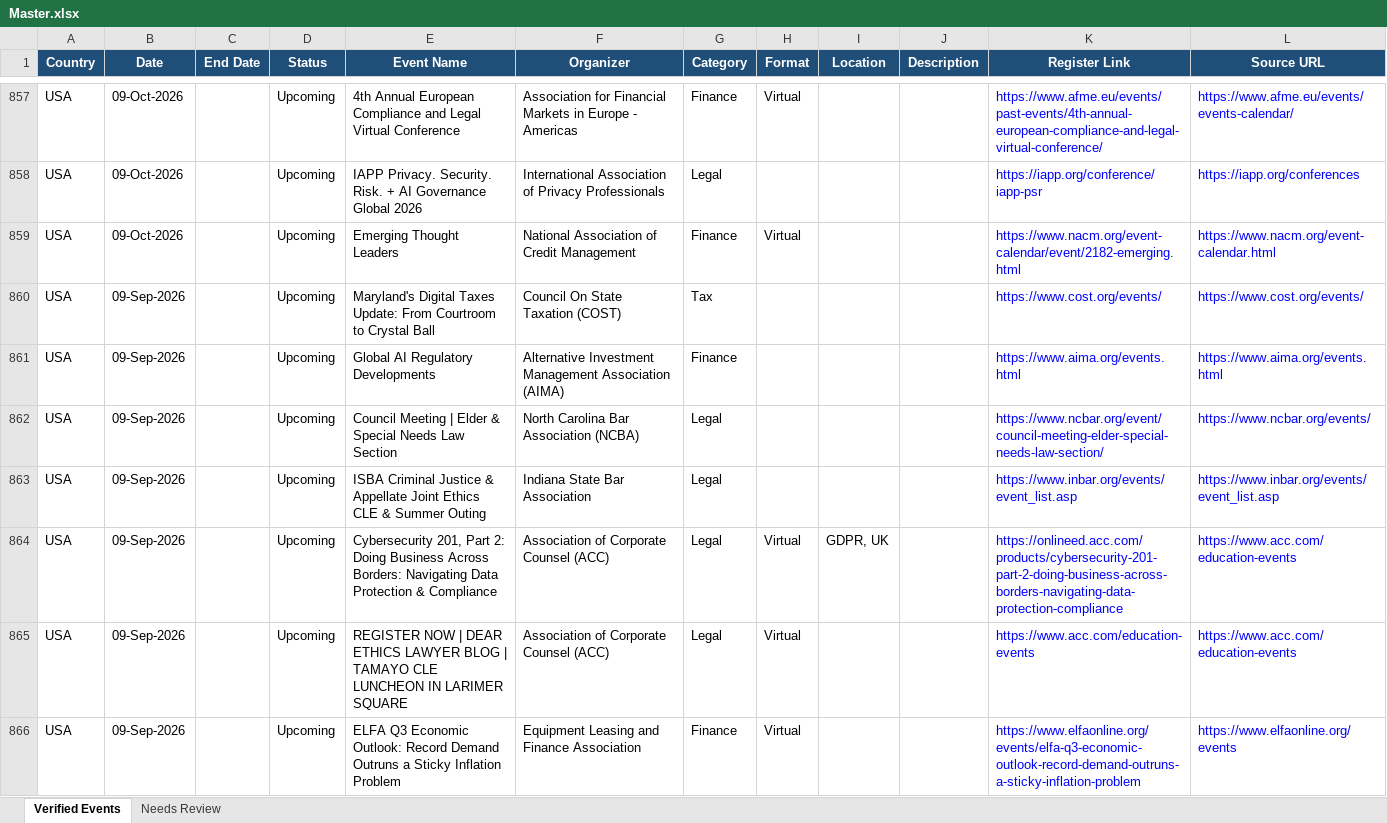
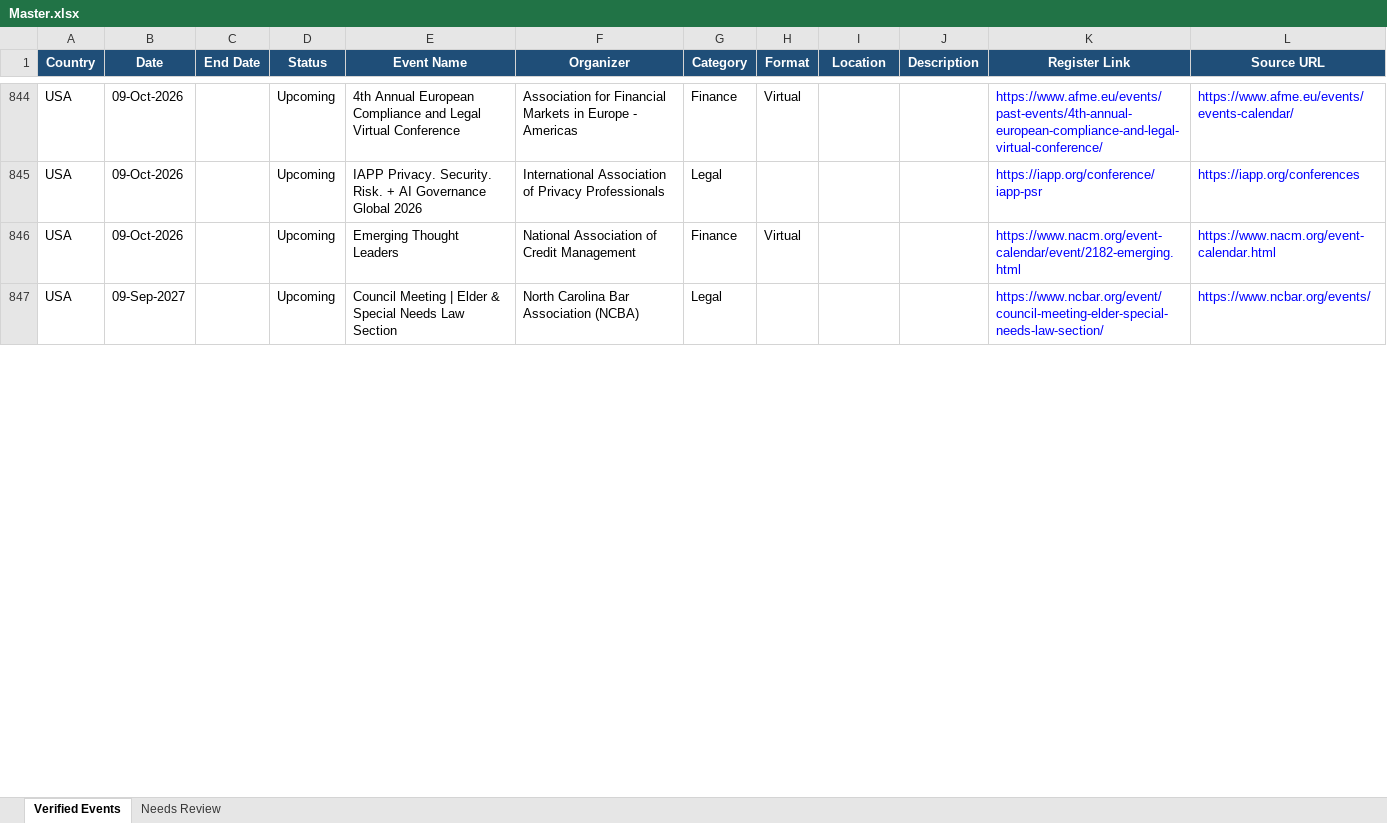
Before and after one commit to marketing-m2k/Expertly_events, an Excel workbook: output/Master.xlsx, sheet Verified Events, drawn as a sheet; only a part is shown, gaps mark what is left out; values as stored, in another font and other column widths than the file's, no borders; table styles not drawn; removed rows and columns are numbered as before the commit, all else as after; the diff covers the shown part only; the diff names each change by its address in the sheet, - before the commit and + after, or states it on an @@ line.

Commit message:
Make clean_events.py incremental: only new/changed events get reclassified
Per your request: an event already in the sheet, whose data hasn't
actually changed on the site, should be left exactly as it is -- not
wiped and recomputed from scratch every run. Only a genuinely new event,
or one whose underlying data changed (a date/venue that was missing is
now filled in, a description updated, etc.), goes through fresh
relevance/completeness classification and possibly a Gemini call.

- _load_existing_final(): reads whatever final workbook already exists at
  output_path (all 4 data sheets) into a (name, date) -> row lookup, plus
  a name -> key lookup specifically for rows currently in
  Upcoming - Incomplete (needed because completing a date changes that
  row's key).
- clean_events.py's main loop now splits every freshly-scraped event into
  "unchanged" (carried over verbatim, skipping classification and any
  LLM call entirely) vs "new or changed" (goes through the same
  relevance/completeness/LLM pipeline as before, just on a much smaller
  subset).
- An existing row not found at all in this run's fresh scrape (dead link,
  site removed the listing) is carried over rather than dropped --
  "leave it," not "delete it."
- An unchanged row's Upcoming/Past bucket can still shift purely because
  today's date advanced past it, even with zero site change -- handled
  separately from the "did the data change" check.
- Fixed a real bug hit while building this: openpyxl round-trips an empty
  string as None (write "", reload, get None back), which made nearly
  every row look "changed" when compared naively -- _data_unchanged now
  normalizes both sides through the same string coercion before comparing.

This is also what should have caught the "why is Gemini classifying the
exact same event differently between runs" instability risk: an unchanged
event's classification from last time is trusted outright instead of
being re-rolled through a non-deterministic LLM call every week.

Verified on production data: re-running against the just-regenerated
files found only 51 (India) / 25 (USA) events needing any reclassification
out of ~4700/3450 total -- down from reclassifying every single event
every run. Regenerated both files and Master.xlsx (1830 verified, 10 in
Needs Review) against the real committed baseline.

```diff
--- a/output/Master.xlsx (sheet Verified Events)
+++ b/output/Master.xlsx (sheet Verified Events)
-row 860: USA | 09-Sep-2026 |  | Upcoming | Maryland's Digital Taxes Update: From Courtroom to Crystal Ball | Council On State Taxation (COST) | Tax |  |  |  | https://www.cost.org/events/ | https://www.cost.org/events/
-row 861: USA | 09-Sep-2026 |  | Upcoming | Global AI Regulatory Developments | Alternative Investment Management Association (AIMA) | Finance |  |  |  | https://www.aima.org/events.html | https://www.aima.org/events.html
-B847 (Date): 09-Sep-2026
+B847 (Date): 09-Sep-2027
-row 863: USA | 09-Sep-2026 |  | Upcoming | ISBA Criminal Justice & Appellate Joint Ethics CLE & Summer Outing | Indiana State Bar Association | Legal |  |  |  | https://www.inbar.org/events/event_list.asp | https://www.inbar.org/events/event_list.asp
-row 864: USA | 09-Sep-2026 |  | Upcoming | Cybersecurity 201, Part 2: Doing Business Across Borders: Navigating Data Protection & Compliance | Association of Corporate Counsel (ACC) | Legal | Virtual | GDPR, UK |  | https://onlineed.acc.com/products/cybersecurity-201-part-2-doing-business-across-borders-navigating-data-protection-compliance | https://www.acc.com/education-events
-row 865: USA | 09-Sep-2026 |  | Upcoming | REGISTER NOW | DEAR ETHICS LAWYER BLOG | TAMAYO CLE LUNCHEON IN LARIMER SQUARE | Association of Corporate Counsel (ACC) | Legal | Virtual |  |  | https://www.acc.com/education-events | https://www.acc.com/education-events
-row 866: USA | 09-Sep-2026 |  | Upcoming | ELFA Q3 Economic Outlook: Record Demand Outruns a Sticky Inflation Problem | Equipment Leasing and Finance Association | Finance | Virtual |  |  | https://www.elfaonline.org/events/elfa-q3-economic-outlook-record-demand-outruns-a-sticky-inflation-problem | https://www.elfaonline.org/events
```
Also changed, not shown: 16 added rows, 44 removed rows and 13 edited cells elsewhere in this sheet, sheet Needs Review, output/Events_2026.xlsx, output/Events_USA_2026.xlsx, 1 other file.
